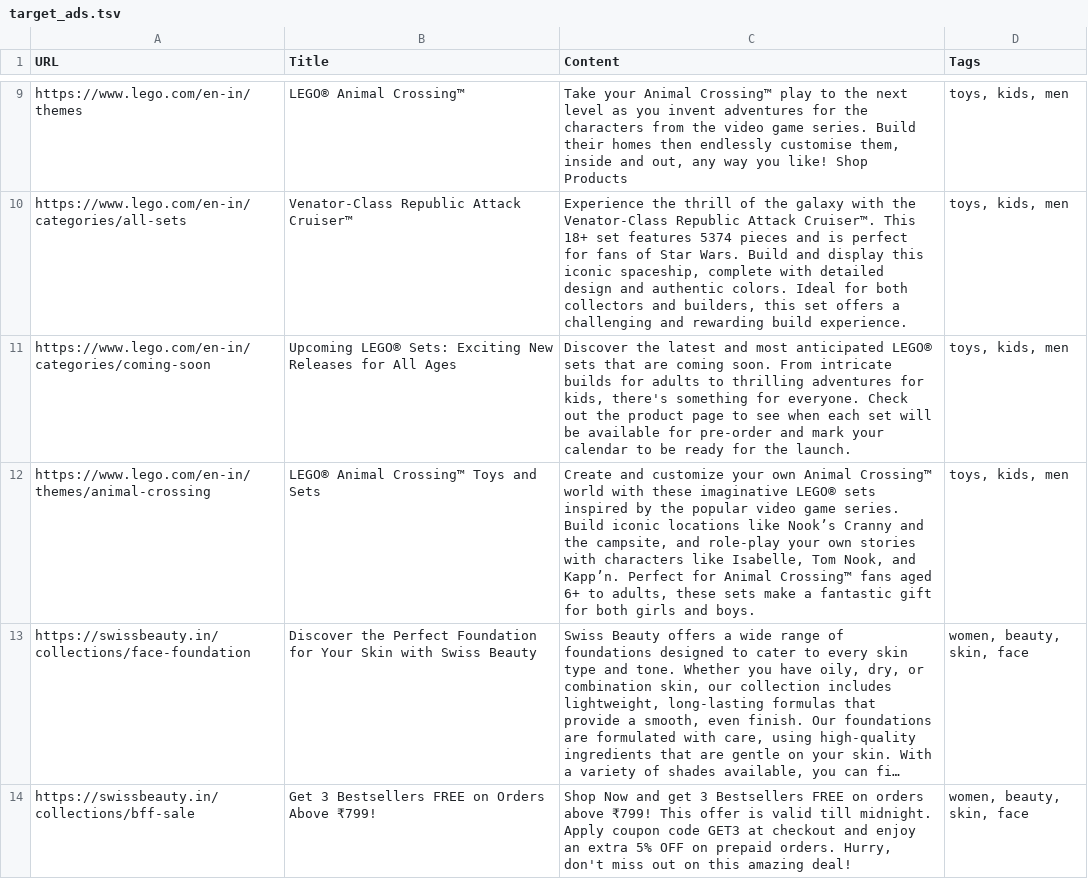
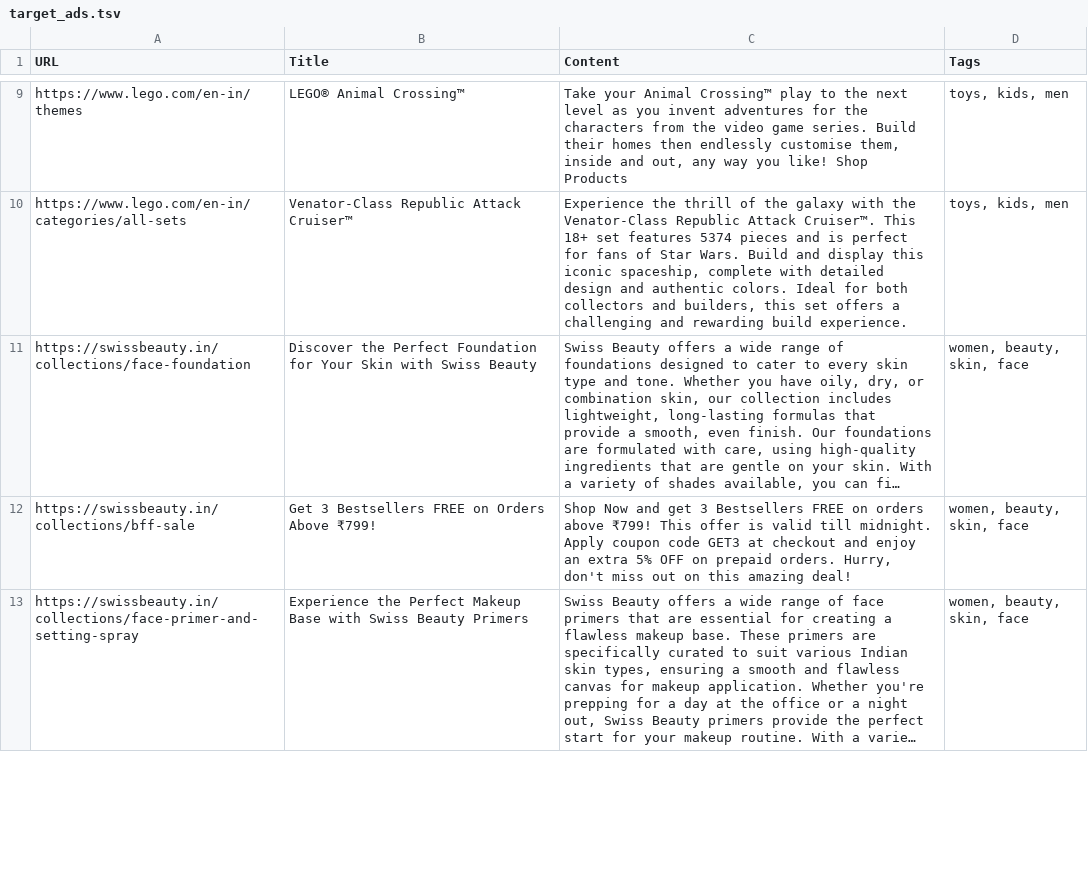
Before and after one commit to thisisnithin/adible, a TSV file: server/recorded/target_ads.tsv, drawn as a sheet; only a part is shown, gaps mark what is left out; the shorter side is filled out with more unchanged rows; long unchanged cells end in …; the diff names each change by its address in the sheet, - before the commit and + after, or states it on an @@ line.

```diff
--- a/server/recorded/target_ads.tsv
+++ b/server/recorded/target_ads.tsv
-row 11: https://www.lego.com/en-in/categories/coming-soon | Upcoming LEGO® Sets: Exciting New Releases for All Ages | Discover the latest and most anticipated LEGO® sets that are coming soon. From intricate builds for adults to thrilling adventures for kids, there's something for everyone. Check out the product page to see when each set will be available for pre-order and mark your calendar to be ready for the launch. | toys, kids, men
-row 12: https://www.lego.com/en-in/themes/animal-crossing | LEGO® Animal Crossing™ Toys and Sets | Create and customize your own Animal Crossing™ world with these imaginative LEGO® sets inspired by the popular video game series. Build iconic locations like Nook’s Cranny and the campsite, and role-play your own stories with characters like Isabelle, Tom Nook, and Kapp’n. Perfect for Animal Crossing™ fans aged 6+ to adults, these sets make a fantastic gift for both girls and boys. | toys, kids, men
```
Also changed, not shown: 7 other files.
